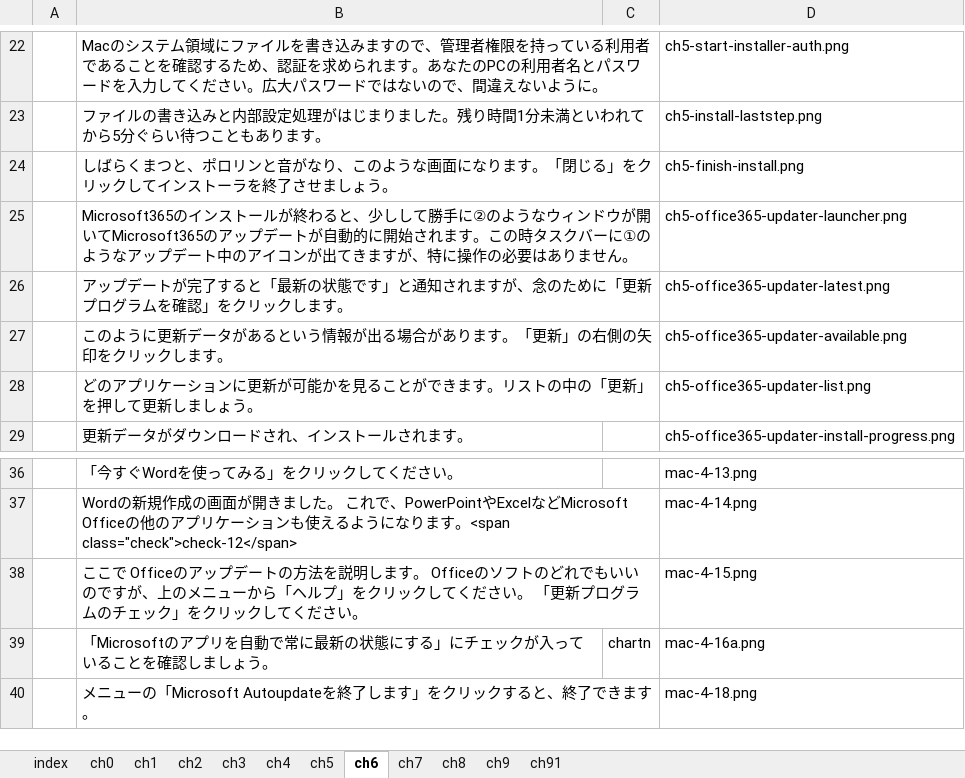
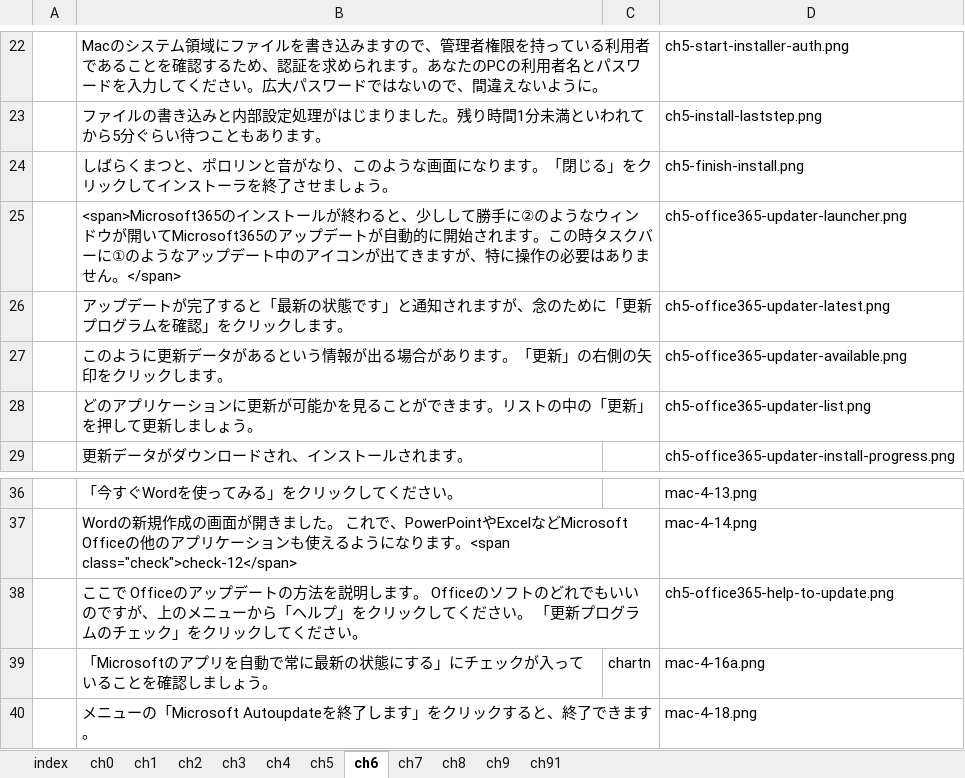
Before and after one commit to gnutar/fresta, an Excel workbook: macs+lan.xlsx, sheet ch6, drawn as a sheet; only a part is shown, gaps mark what is left out; values as stored, in another font and other column widths than the file's, no borders; the diff names each change by its address in the sheet, - before the commit and + after, or states it on an @@ line.

Commit message:
mac: office365 update(?)

```diff
--- a/macs+lan.xlsx (sheet ch6)
+++ b/macs+lan.xlsx (sheet ch6)
-B25: Microsoft365のインストールが終わると、少しして勝手に②のようなウィンドウが開いてMicrosoft365のアップデートが自動的に開始されます。この時タスクバーに①のようなアップデート中のアイコンが出てきますが、特に操作の必要はありません。
+B25: <span>Microsoft365のインストールが終わると、少しして勝手に②のようなウィンドウが開いてMicrosoft365のアップデートが自動的に開始されます。この時タスクバーに①のようなアップデート中のアイコンが出てきますが、特に操作の必要はありません。</span>
-D38: mac-4-15.png
+D38: ch5-office365-help-to-update.png
```
